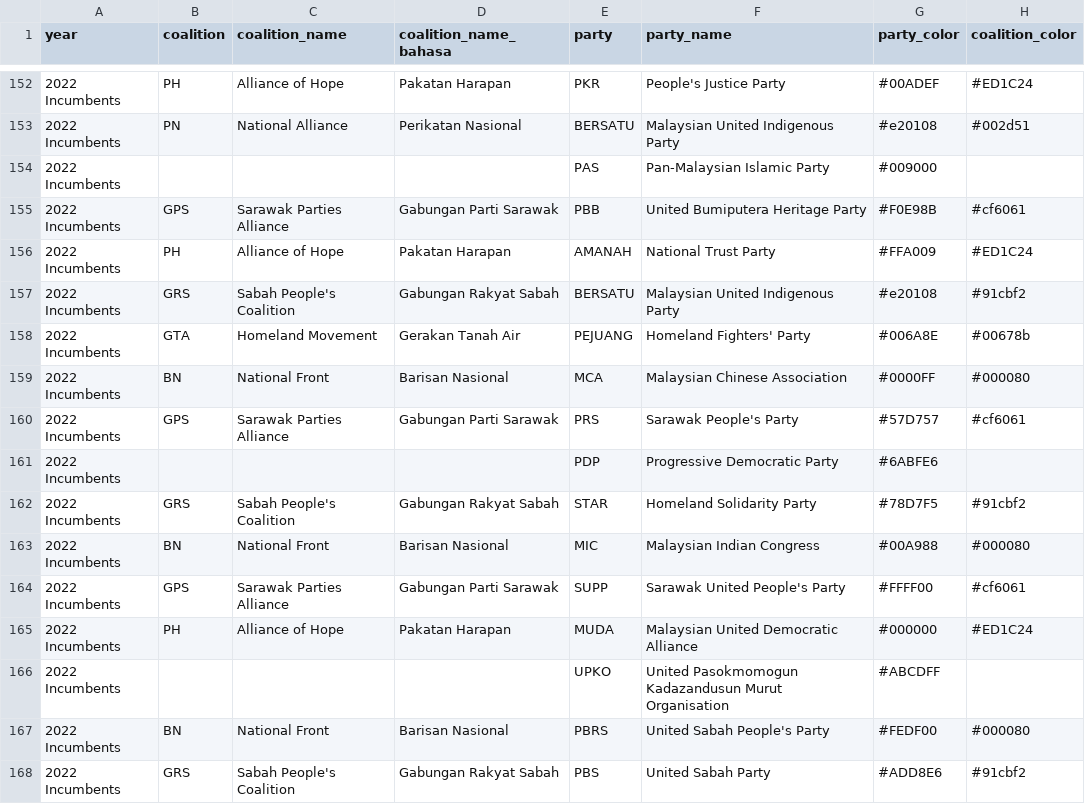
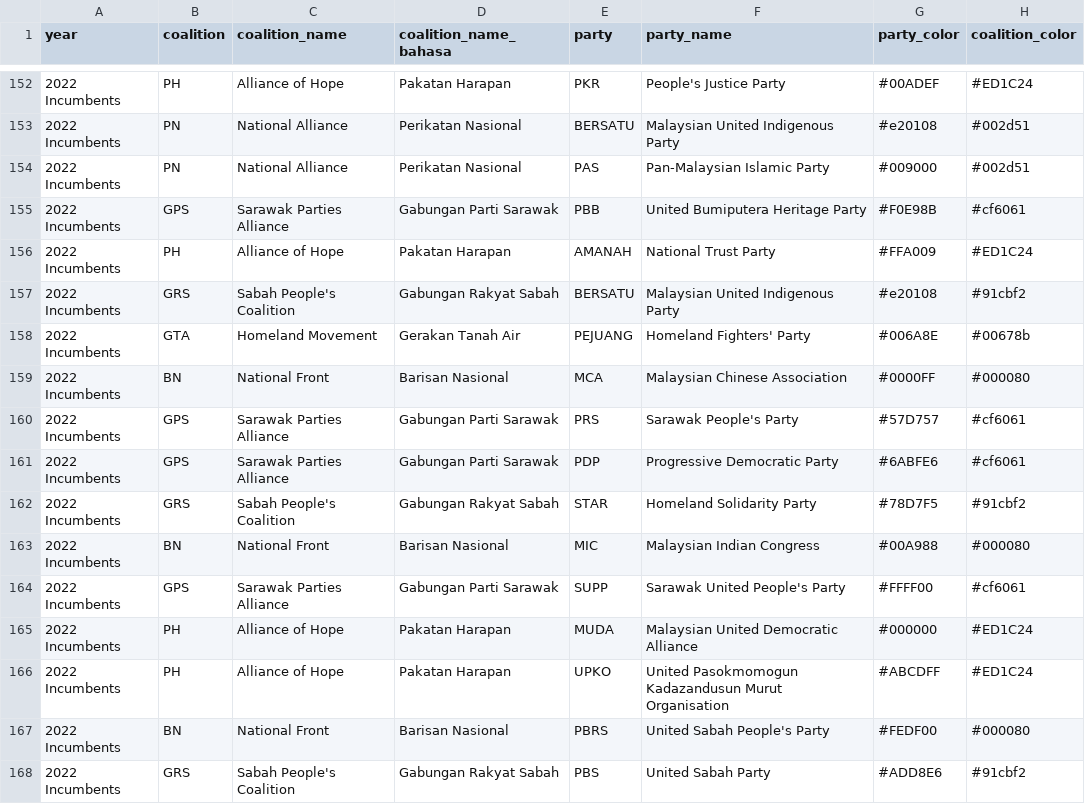
Before and after one commit to Thibico/malaysia-election-data-scraping, a CSV file: data/cleaned/combined/party_info.csv, drawn as a sheet; only a part is shown, gaps mark what is left out.

```diff
--- a/data/cleaned/combined/party_info.csv
+++ b/data/cleaned/combined/party_info.csv
@@ -153,3 +153,3 @@ year,coalition,coalition_name,coalition_name_bahasa,party,party_name,party_color
 2022 Incumbents,PN,National Alliance,Perikatan Nasional,BERSATU,Malaysian United Indigenous Party,#e20108,#002d51
-2022 Incumbents,,,,PAS,Pan-Malaysian Islamic Party,#009000,
+2022 Incumbents,PN,National Alliance,Perikatan Nasional,PAS,Pan-Malaysian Islamic Party,#009000,#002d51
 2022 Incumbents,GPS,Sarawak Parties Alliance,Gabungan Parti Sarawak,PBB,United Bumiputera Heritage Party,#F0E98B,#cf6061
@@ -160,3 +160,3 @@ year,coalition,coalition_name,coalition_name_bahasa,party,party_name,party_color
 2022 Incumbents,GPS,Sarawak Parties Alliance,Gabungan Parti Sarawak,PRS,Sarawak People's Party,#57D757,#cf6061
-2022 Incumbents,,,,PDP,Progressive Democratic Party,#6ABFE6,
+2022 Incumbents,GPS,Sarawak Parties Alliance,Gabungan Parti Sarawak,PDP,Progressive Democratic Party,#6ABFE6,#cf6061
 2022 Incumbents,GRS,Sabah People's Coalition,Gabungan Rakyat Sabah,STAR,Homeland Solidarity Party,#78D7F5,#91cbf2
@@ -165,3 +165,3 @@ year,coalition,coalition_name,coalition_name_bahasa,party,party_name,party_color
 2022 Incumbents,PH,Alliance of Hope,Pakatan Harapan,MUDA,Malaysian United Democratic Alliance,#000000,#ED1C24
-2022 Incumbents,,,,UPKO,United Pasokmomogun Kadazandusun Murut Organisation,#ABCDFF,
+2022 Incumbents,PH,Alliance of Hope,Pakatan Harapan,UPKO,United Pasokmomogun Kadazandusun Murut Organisation,#ABCDFF,#ED1C24
 2022 Incumbents,BN,National Front,Barisan Nasional,PBRS,United Sabah People's Party,#FEDF00,#000080
```
Also changed, not shown: data/cleaned/combined/combined_results_parliament.csv, data/cleaned/malaysiakini_newslab/ge15_candidates_clean.csv, 12 other files.
